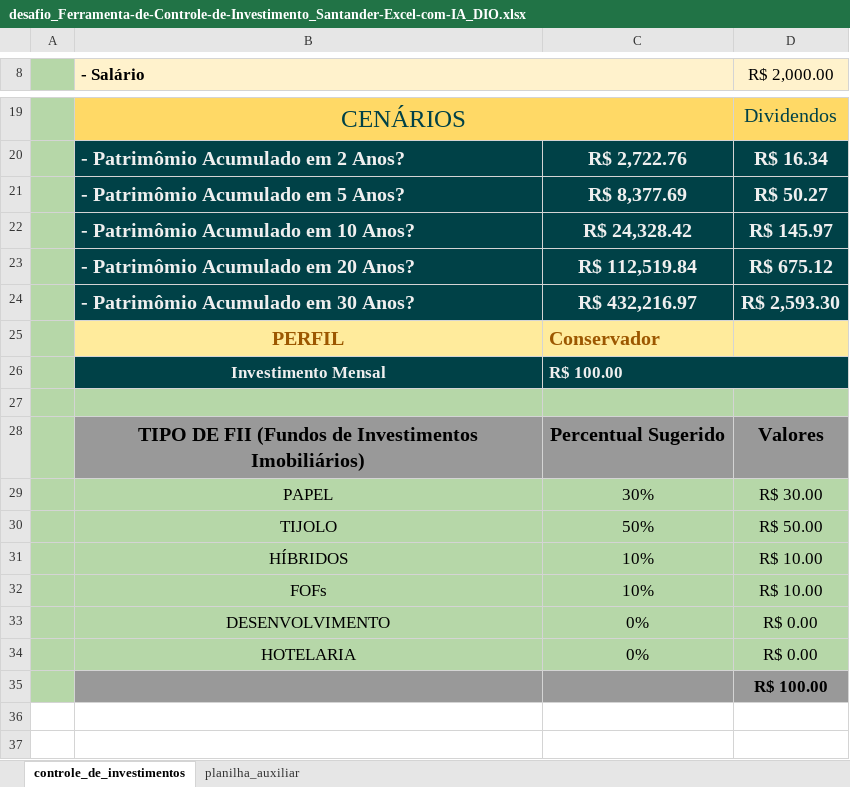
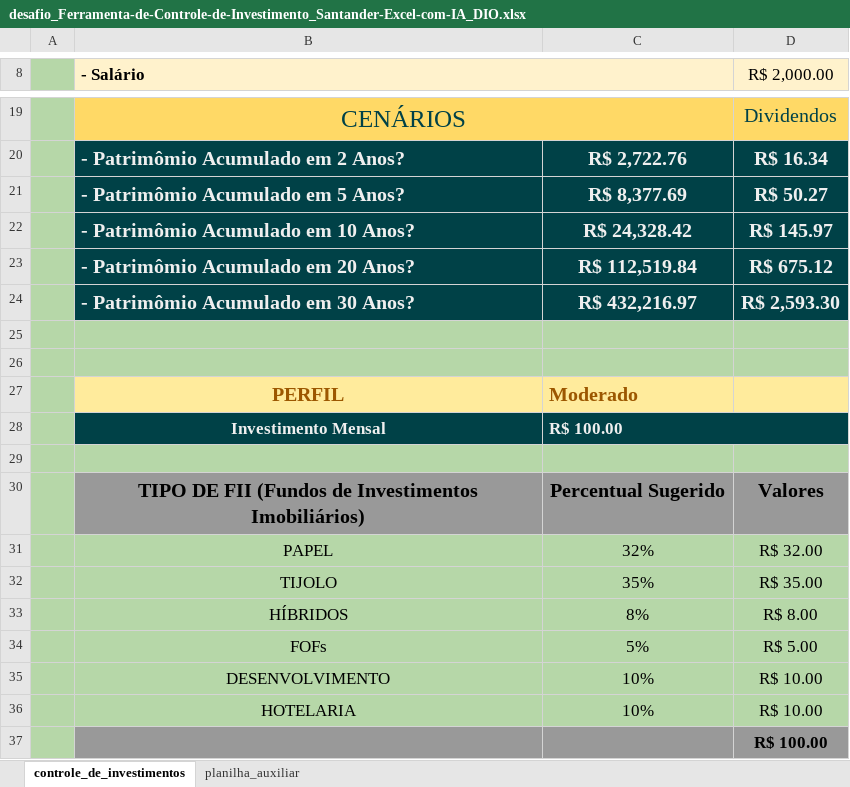
Before and after one commit to ahoymarcus/desafio-excel-ferramenta-controle-de-investimenos, an Excel workbook: desafio_Ferramenta-de-Controle-de-Investimento_Santander-Excel-com-IA_DIO.xlsx, sheet controle_de_investimentos, drawn as a sheet; only a part is shown, gaps mark what is left out; values as stored, in another font and other column widths than the file's, no borders; charts and pictures not drawn; removed rows and columns are numbered as before the commit, all else as after; the diff names each change by its address in the sheet, - before the commit and + after, or states it on an @@ line.

Commit message:
Atualizar arq. README, arq. ms-excel e inserir imagens png

```diff
--- a/desafio_Ferramenta-de-Controle-de-Investimento_Santander-Excel-com-IA_DIO.xlsx (sheet controle_de_investimentos)
+++ b/desafio_Ferramenta-de-Controle-de-Investimento_Santander-Excel-com-IA_DIO.xlsx (sheet controle_de_investimentos)
+row 25: (empty)
+row 26: (empty)
-C27: Conservador
+C27: Moderado
-C31: 30%
+C31: 32%
-D31 (R$ 2,000.00): R$ 30.00
+D31 (R$ 2,000.00): R$ 32.00
-C32: 50%
+C32: 35%
-D32 (R$ 2,000.00): R$ 50.00
+D32 (R$ 2,000.00): R$ 35.00
+row 33:  | HÍBRIDOS | 8% | R$ 8.00
+row 34:  | FOFs | 5% | R$ 5.00
-B35 (- Salário): HÍBRIDOS
+B35 (- Salário): DESENVOLVIMENTO
-B36 (- Salário): FOFs
+B36 (- Salário): HOTELARIA
-row 33:  | DESENVOLVIMENTO | 0% | R$ 0.00
-row 34:  | HOTELARIA | 0% | R$ 0.00
```
Also changed, not shown: formulas that keep their value, charts or pictures, 4 other files.
